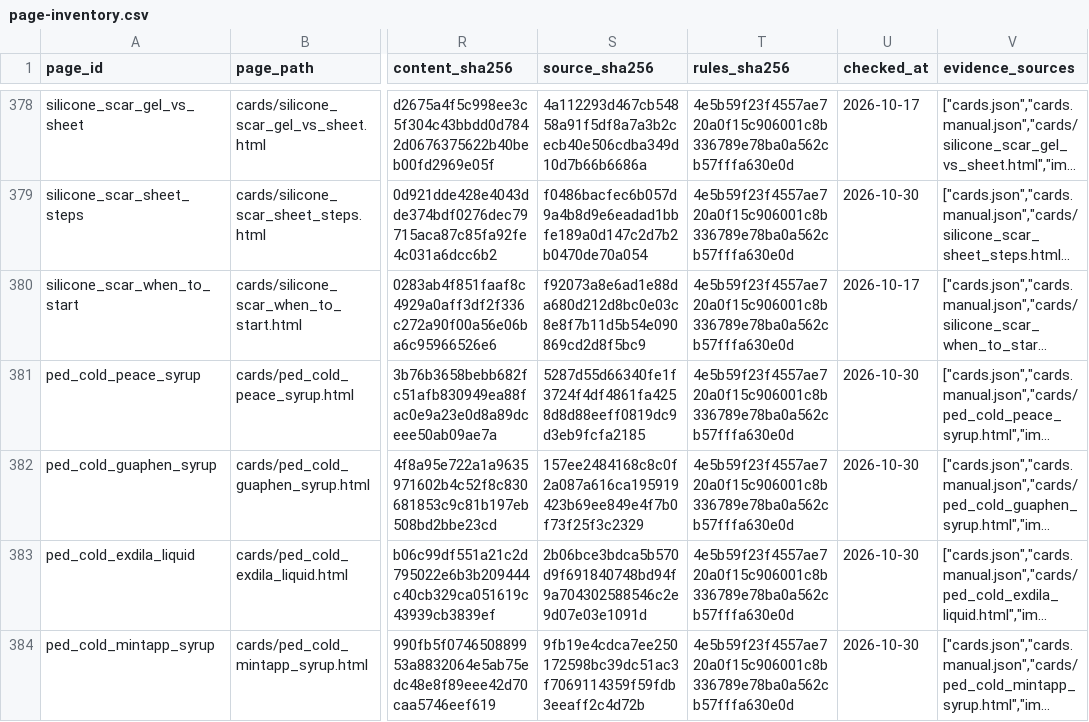
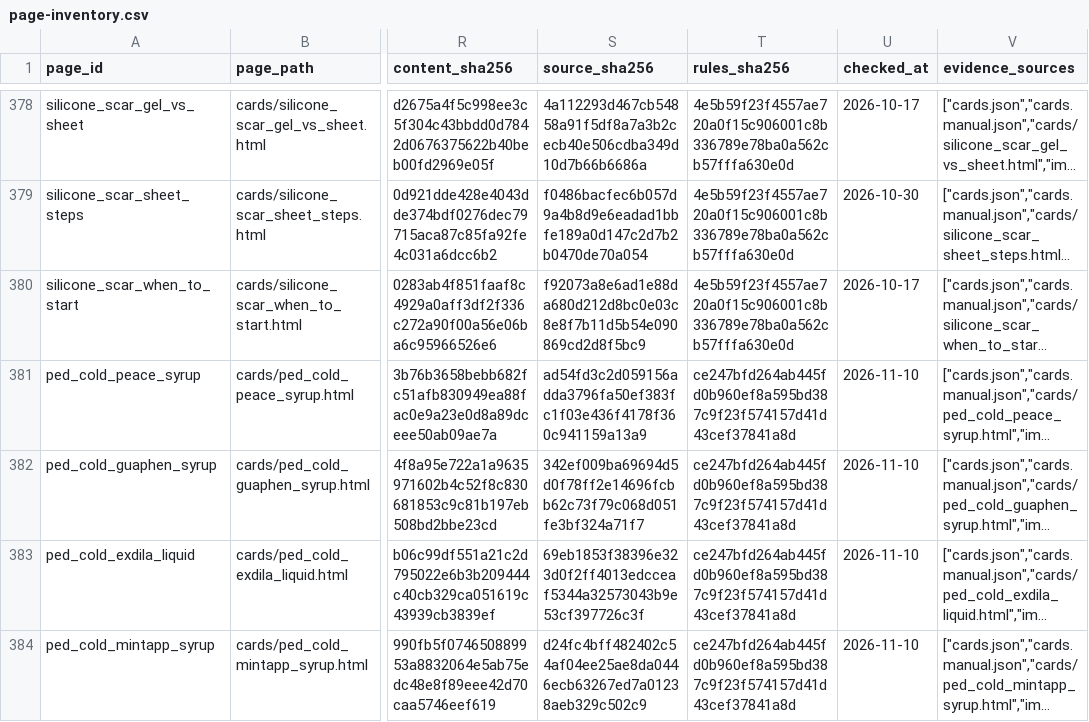
Before and after one commit to liaoweihung/pteduimg, a CSV file: docs/project-management/page-inventory.csv, drawn as a sheet; only a part is shown, gaps mark what is left out; long unchanged cells end in …; the diff covers the shown part only; the diff names each change by its address in the sheet, - before the commit and + after, or states it on an @@ line.

```diff
--- a/docs/project-management/page-inventory.csv
+++ b/docs/project-management/page-inventory.csv
-S381 (source_sha256): 5287d55d66340fe1f3724f4df4861fa4258d8d88eeff0819dc9d3eb9fcfa2185
+S381 (source_sha256): ad54fd3c2d059156adda3796fa50ef383fc1f03e436f4178f360c941159a13a9
-T381:T384 (rules_sha256): 4e5b59f23f4557ae720a0f15c906001c8b336789e78ba0a562cb57fffa630e0d
+T381:T384 (rules_sha256): ce247bfd264ab445fd0b960ef8a595bd387c9f23f574157d41d43cef37841a8d
-U381:U384 (checked_at): 2026-10-30
+U381:U384 (checked_at): 2026-11-10
-S382 (source_sha256): 157ee2484168c8c0f2a087a616ca195919423b69ee849e4f7b0f73f25f3c2329
+S382 (source_sha256): 342ef009ba69694d5d0f78ff2e14696fcbb62c73f79c068d051fe3bf324a71f7
-S383 (source_sha256): 2b06bce3bdca5b570d9f691840748bd94f9a704302588546c2e9d07e03e1091d
+S383 (source_sha256): 69eb1853f38396e323d0f2ff4013edcceaf5344a32573043b9e53cf397726c3f
-S384 (source_sha256): 9fb19e4cdca7ee250172598bc39dc51ac3f7069114359f59fdb3eeaff2c4d72b
+S384 (source_sha256): d24fc4bff482402c54af04ee25ae8da0446ecb63267ed7a01238aeb329c502c9
```
Also changed, not shown: 30 edited cells elsewhere in this file, docs/project-management/change-requests.csv, 22 other files.
